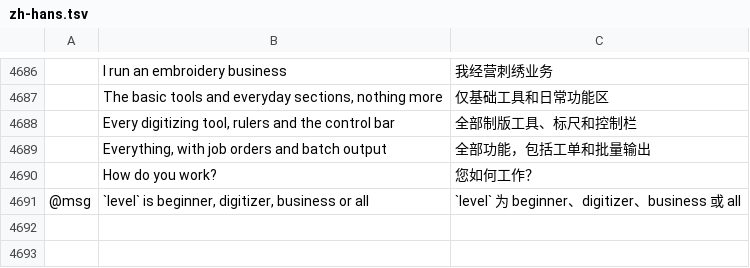
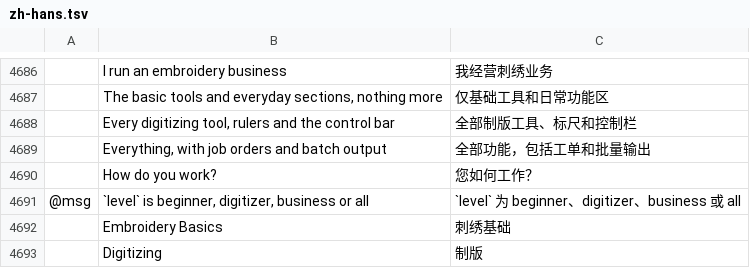
Before and after one commit to SiteSentrix/StitchFoundry, a TSV file: crates/ui-egui/src/i18n/zh-hans.tsv, drawn as a sheet; only a part is shown, gaps mark what is left out; the diff names each change by its address in the sheet, - before the commit and + after, or states it on an @@ line.

```diff
--- a/crates/ui-egui/src/i18n/zh-hans.tsv
+++ b/crates/ui-egui/src/i18n/zh-hans.tsv
+row 4692:  | Embroidery Basics | 刺绣基础
+row 4693:  | Digitizing | 制版
```
Also changed, not shown: crates/ui-egui/src/i18n/zh-hant.tsv, 1 other file.
